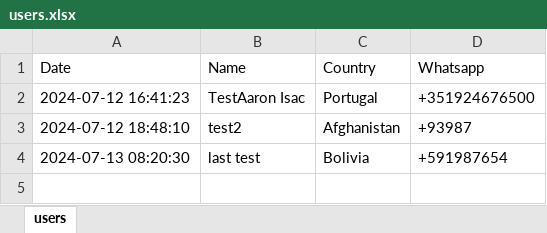
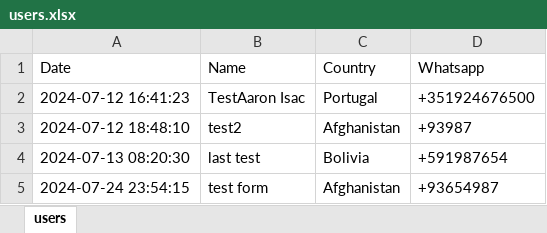
Before and after one commit to SPAWNKID19XX/SC, an Excel workbook: users.xlsx, sheet users, drawn as a sheet; values as stored, in another font and other column widths than the file's, no borders; the diff names each change by its address in the sheet, - before the commit and + after, or states it on an @@ line.

```diff
--- a/users.xlsx (sheet users)
+++ b/users.xlsx (sheet users)
+row 5: 2024-07-24 23:54:15 | test form | Afghanistan | +93654987
```
Also changed, not shown: 9 other files.
